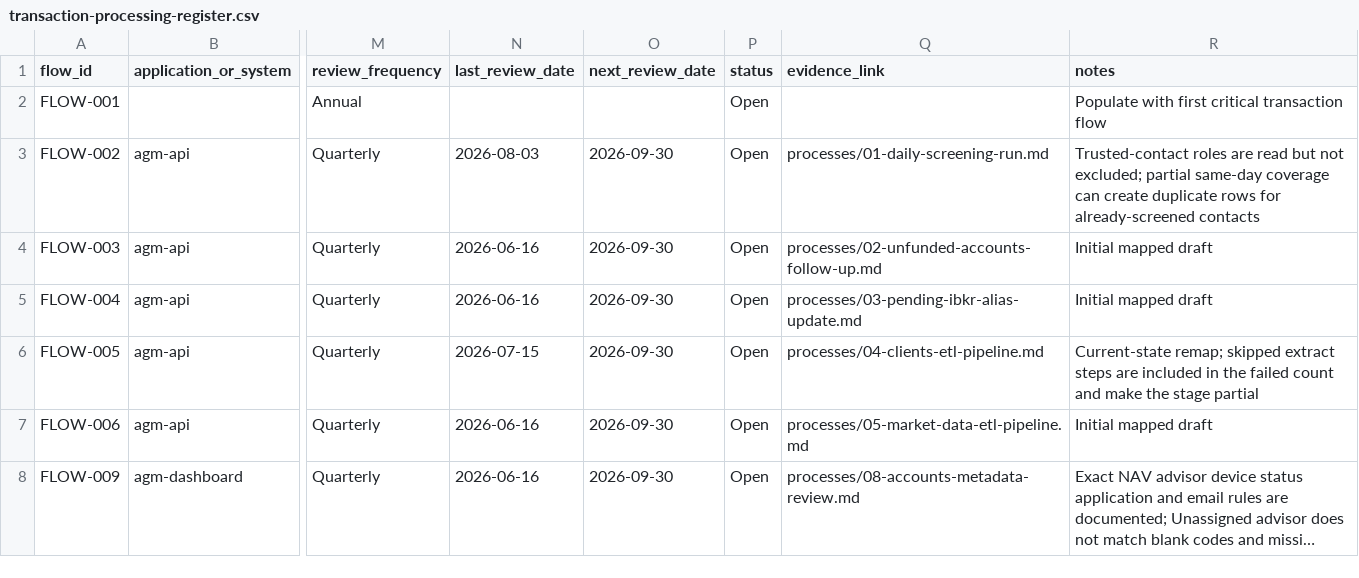
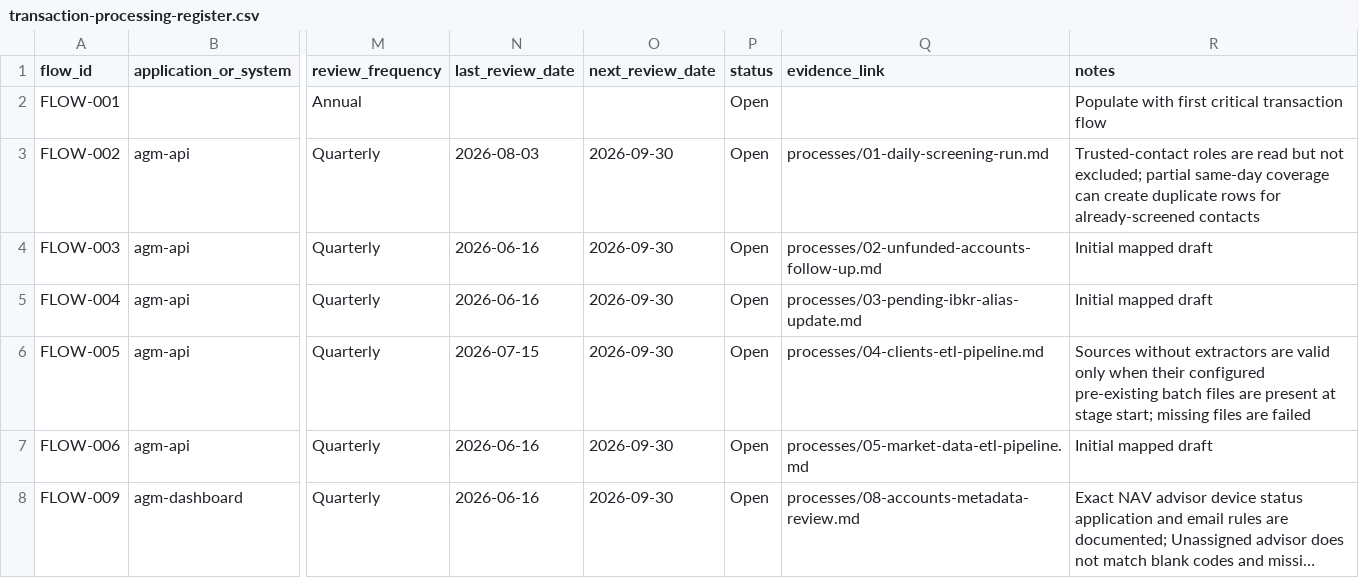
Before and after one commit to agmtrader/compliance, a CSV file: ITGC/transaction-processing-register.csv, drawn as a sheet; only a part is shown, gaps mark what is left out; long unchanged cells end in …; the diff names each change by its address in the sheet, - before the commit and + after, or states it on an @@ line.

Commit message:
Enhance ETL pipeline documentation for clients and market data
- Updated the extract step description in the clients ETL pipeline to clarify handling of sources without extractors and the conditions for marking stages as partial.
- Revised exception handling details in the clients ETL pipeline to include missing pre-existing batch files as a cause for partial status.
- Improved the market data ETL pipeline documentation to specify the persistence of workflow output and the details included in the notification email.
- Clarified the contents of the workflow notification email in the market data ETL pipeline to include overall results and failure reports.

```diff
--- a/ITGC/transaction-processing-register.csv
+++ b/ITGC/transaction-processing-register.csv
-R6 (notes): Current-state remap; skipped extract steps are included in the failed count and make the stage partial
+R6 (notes): Sources without extractors are valid only when their configured pre-existing batch files are present at stage start; missing files are failed
```
Also changed, not shown: 5 other files.
